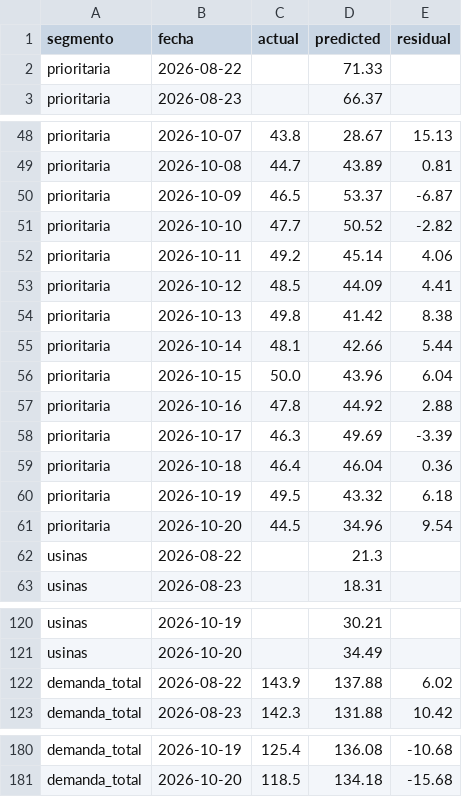
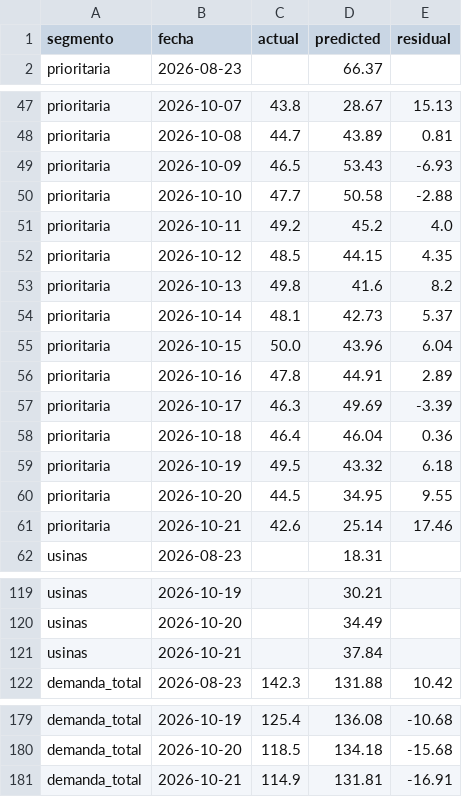
Before and after one commit to RodrigoManassero/estado-sistema-gas-rodrigo, a CSV file: public/data/forecast_backtest.csv, drawn as a sheet; only a part is shown, gaps mark what is left out.

```diff
--- a/public/data/forecast_backtest.csv
+++ b/public/data/forecast_backtest.csv
@@ -1,3 +1,2 @@
 segmento,fecha,actual,predicted,residual
-prioritaria,2026-08-22,,71.33,
 prioritaria,2026-08-23,,66.37,
@@ -49,10 +48,10 @@ prioritaria,2026-10-07,43.8,28.67,15.13
 prioritaria,2026-10-08,44.7,43.89,0.81
-prioritaria,2026-10-09,46.5,53.37,-6.87
-prioritaria,2026-10-10,47.7,50.52,-2.82
-prioritaria,2026-10-11,49.2,45.14,4.06
-prioritaria,2026-10-12,48.5,44.09,4.41
-prioritaria,2026-10-13,49.8,41.42,8.38
-prioritaria,2026-10-14,48.1,42.66,5.44
+prioritaria,2026-10-09,46.5,53.43,-6.93
+prioritaria,2026-10-10,47.7,50.58,-2.88
+prioritaria,2026-10-11,49.2,45.2,4.0
+prioritaria,2026-10-12,48.5,44.15,4.35
+prioritaria,2026-10-13,49.8,41.6,8.2
+prioritaria,2026-10-14,48.1,42.73,5.37
 prioritaria,2026-10-15,50.0,43.96,6.04
-prioritaria,2026-10-16,47.8,44.92,2.88
+prioritaria,2026-10-16,47.8,44.91,2.89
 prioritaria,2026-10-17,46.3,49.69,-3.39
@@ -60,4 +59,4 @@ prioritaria,2026-10-18,46.4,46.04,0.36
 prioritaria,2026-10-19,49.5,43.32,6.18
-prioritaria,2026-10-20,44.5,34.96,9.54
-usinas,2026-08-22,,21.3,
+prioritaria,2026-10-20,44.5,34.95,9.55
+prioritaria,2026-10-21,42.6,25.14,17.46
 usinas,2026-08-23,,18.31,
@@ -121,3 +120,3 @@ usinas,2026-10-19,,30.21,
 usinas,2026-10-20,,34.49,
-demanda_total,2026-08-22,143.9,137.88,6.02
+usinas,2026-10-21,,37.84,
 demanda_total,2026-08-23,142.3,131.88,10.42
@@ -181 +180,2 @@ demanda_total,2026-10-19,125.4,136.08,-10.68
 demanda_total,2026-10-20,118.5,134.18,-15.68
+demanda_total,2026-10-21,114.9,131.81,-16.91
```
Also changed, not shown: public/data/linepack_forecast.csv, public/data/megsa_fx.csv, 21 other files.
